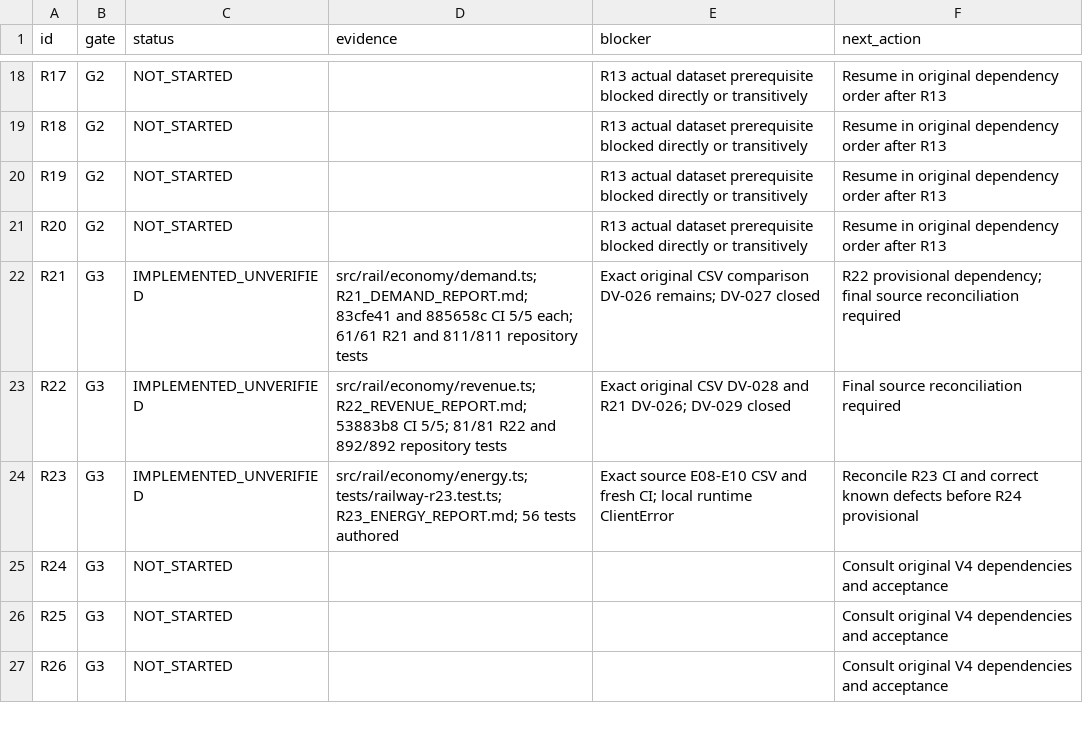
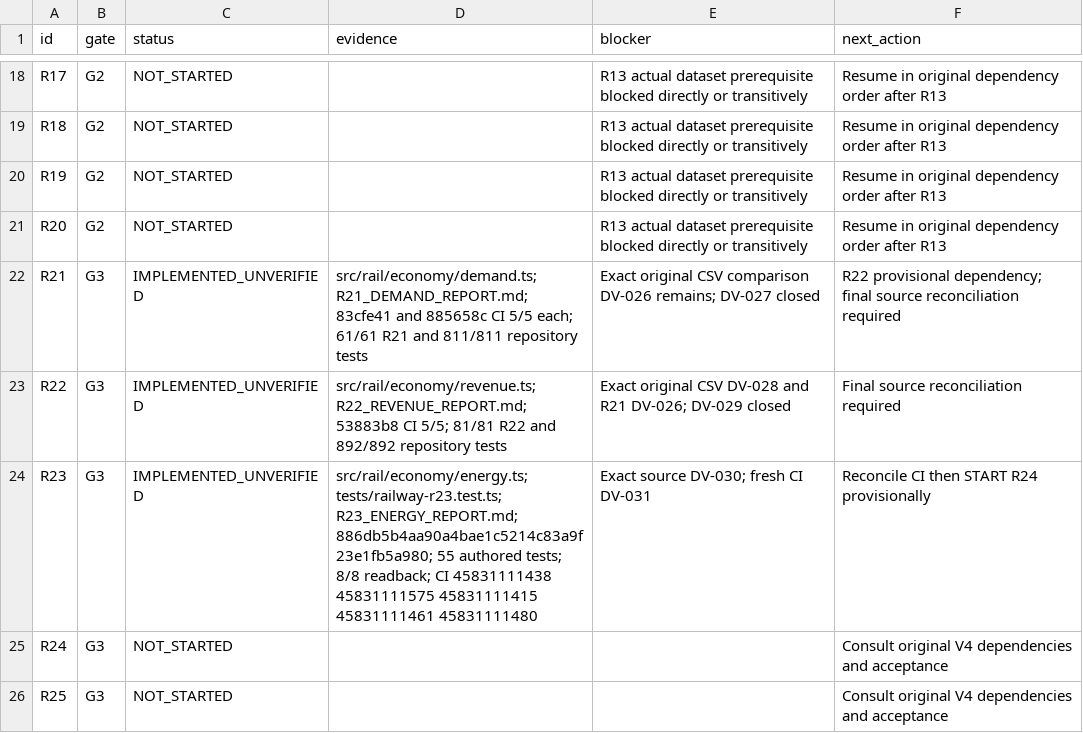
Before and after one commit to S2zxx0zxx/Railway-Ceo-, a CSV file: docs/railway/EXECUTION_LEDGER.csv, drawn as a sheet; only a part is shown, gaps mark what is left out; the shorter side is filled out with more unchanged rows.

Commit message:
R23: record energy verification checkpoint

```diff
--- a/docs/railway/EXECUTION_LEDGER.csv
+++ b/docs/railway/EXECUTION_LEDGER.csv
@@ -23,3 +23,3 @@ R21,G3,IMPLEMENTED_UNVERIFIED,src/rail/economy/demand.ts; R21_DEMAND_REPORT.md;
 R22,G3,IMPLEMENTED_UNVERIFIED,src/rail/economy/revenue.ts; R22_REVENUE_REPORT.md; 53883b8 CI 5/5; 81/81 R22 and 892/892 repository tests,Exact original CSV DV-028 and R21 DV-026; DV-029 closed,Final source reconciliation required
-R23,G3,IMPLEMENTED_UNVERIFIED,src/rail/economy/energy.ts; tests/railway-r23.test.ts; R23_ENERGY_REPORT.md; 56 tests authored,Exact source E08-E10 CSV and fresh CI; local runtime ClientError,Reconcile R23 CI and correct known defects before R24 provisional
+R23,G3,IMPLEMENTED_UNVERIFIED,src/rail/economy/energy.ts; tests/railway-r23.test.ts; R23_ENERGY_REPORT.md; 886db5b4aa90a4bae1c5214c83a9f23e1fb5a980; 55 authored tests; 8/8 readback; CI 45831111438 45831111575 45831111415 45831111461 45831111480,Exact source DV-030; fresh CI DV-031,Reconcile CI then START R24 provisionally
 R24,G3,NOT_STARTED,,,Consult original V4 dependencies and acceptance
```
Also changed, not shown: docs/railway/DEFERRED_VERIFICATION.csv, 2 other files.
